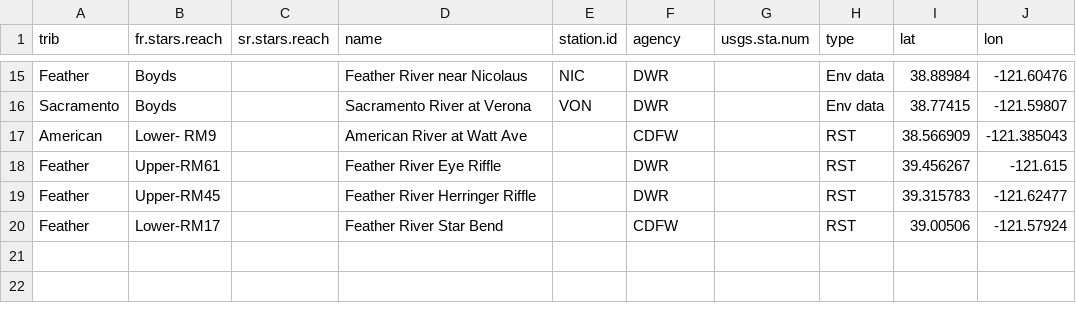
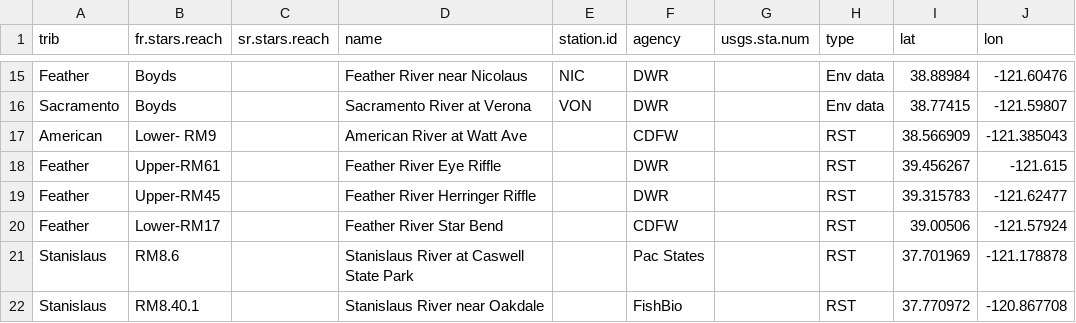
Before and after one commit to Delta-Stewardship-Council/swg-26-salmon, a CSV file: data_raw/env_map_coords.csv, drawn as a sheet; only a part is shown, gaps mark what is left out; the diff names each change by its address in the sheet, - before the commit and + after, or states it on an @@ line.

Commit message:
Env data: Updated gitignore to include rosm.cache folder, added coordinates file for mapping, draft script for mapping things

```diff
--- a/data_raw/env_map_coords.csv
+++ b/data_raw/env_map_coords.csv
+row 21: Stanislaus | RM8.6 |  | Stanislaus River at Caswell State Park |  | Pac States |  | RST | 37.701969 | -121.178878
+row 22: Stanislaus | RM8.40.1 |  | Stanislaus River near Oakdale |  | FishBio |  | RST | 37.770972 | -120.867708
```
Also changed, not shown: 5 other files.
